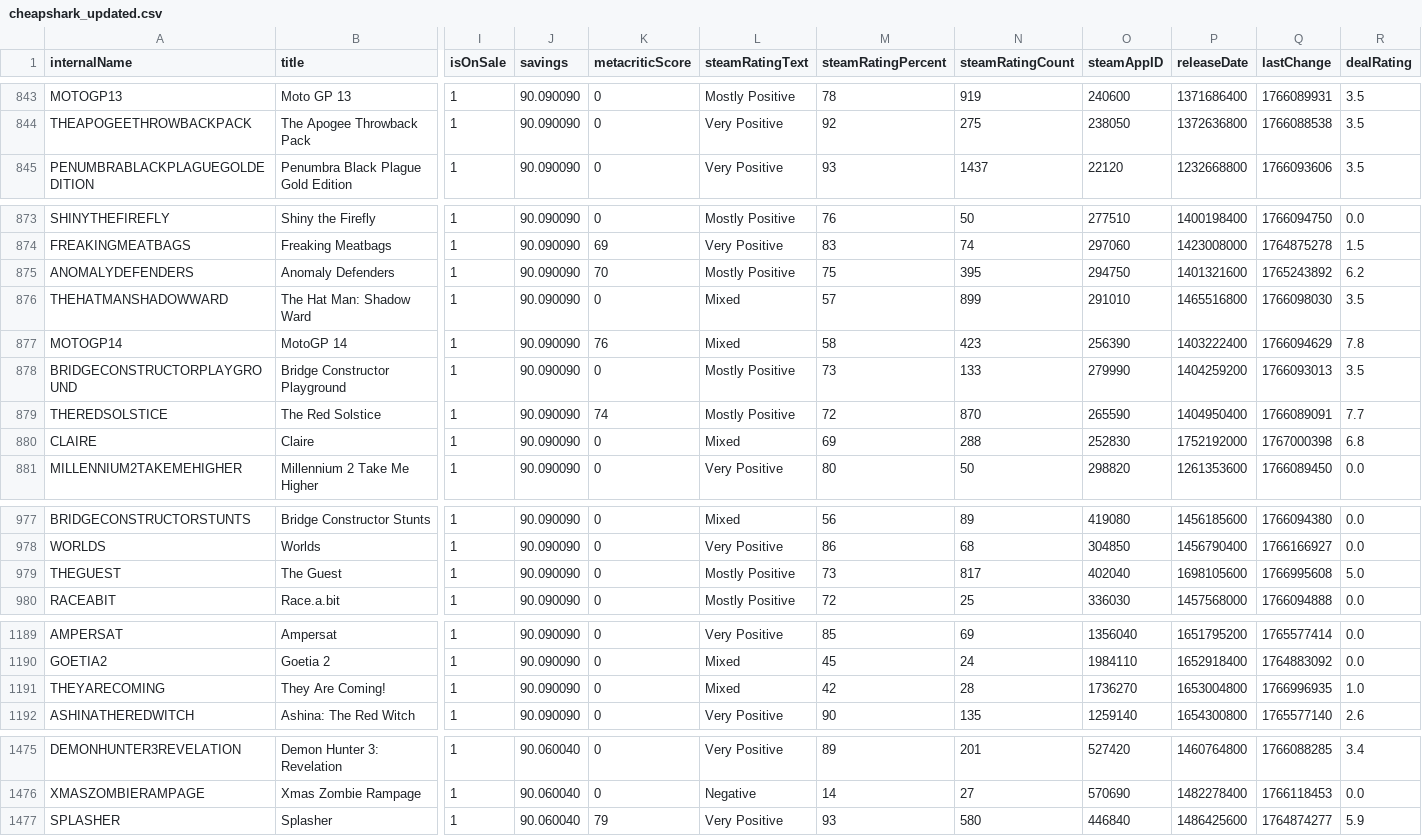
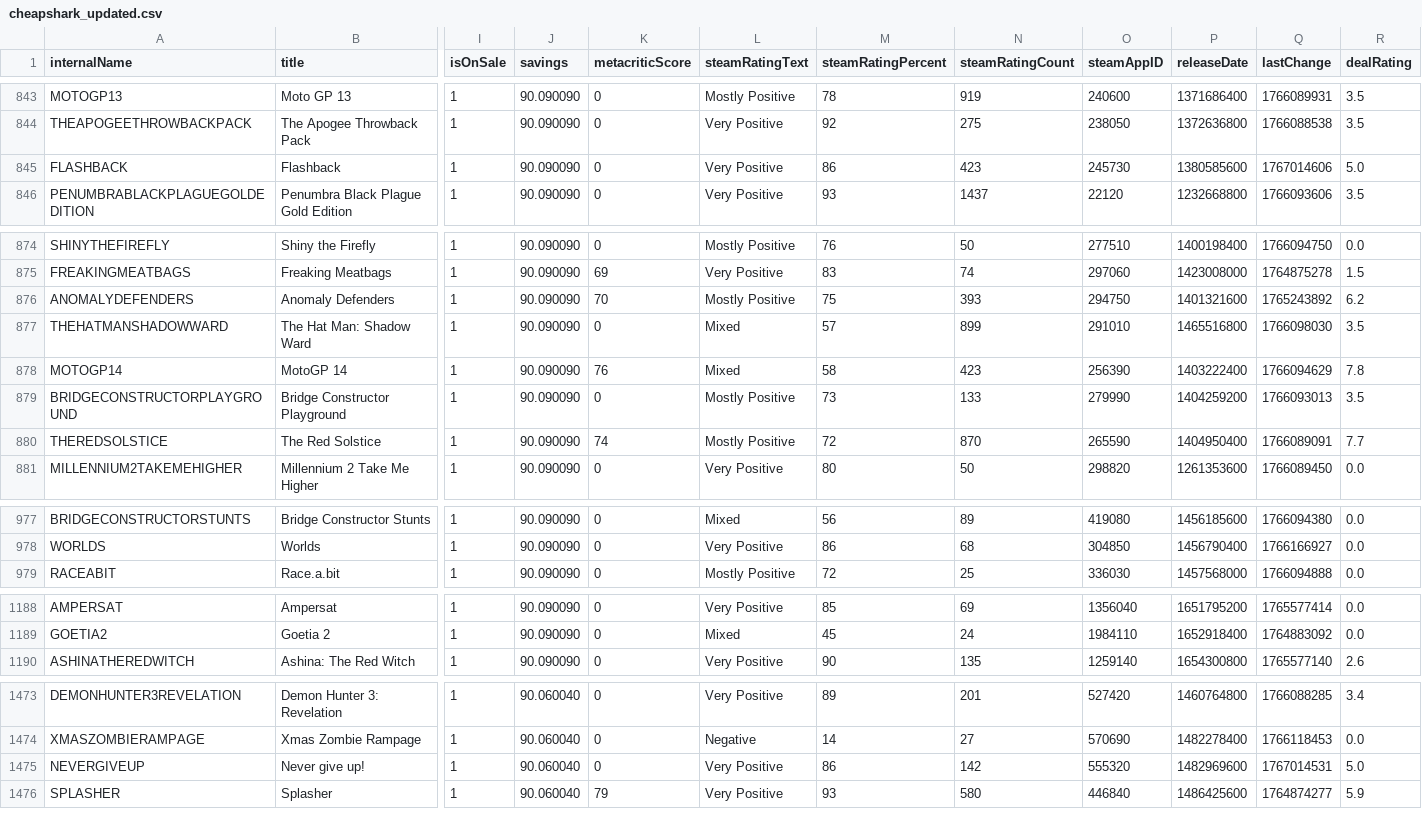
Before and after one commit to haiyib/foundations-final-project, a CSV file: cheapshark_updated.csv, drawn as a sheet; only a part is shown, gaps mark what is left out; removed rows and columns are numbered as before the commit, all else as after; rows hold the shown columns only; the diff covers the shown part only; the diff names each change by its address in the sheet, - before the commit and + after, or states it on an @@ line.

```diff
--- a/cheapshark_updated.csv
+++ b/cheapshark_updated.csv
+row 845: FLASHBACK | Flashback | 1 | 90.090090 | 0 | Very Positive | 86 | 423 | 245730 | 1380585600 | 1767014606 | 5.0
-N876 (steamRatingCount): 395
+N876 (steamRatingCount): 393
-row 880: CLAIRE | Claire | 1 | 90.090090 | 0 | Mixed | 69 | 288 | 252830 | 1752192000 | 1767000398 | 6.8
-row 979: THEGUEST | The Guest | 1 | 90.090090 | 0 | Mostly Positive | 73 | 817 | 402040 | 1698105600 | 1766995608 | 5.0
-row 1191: THEYARECOMING | They Are Coming! | 1 | 90.090090 | 0 | Mixed | 42 | 28 | 1736270 | 1653004800 | 1766996935 | 1.0
+row 1475: NEVERGIVEUP | Never give up! | 1 | 90.060040 | 0 | Very Positive | 86 | 142 | 555320 | 1482969600 | 1767014531 | 5.0
```
Also changed, not shown: 1 added row and 21 edited cells elsewhere in this file, steam_deals_top20_rangeplot.csv, 1 other file.
